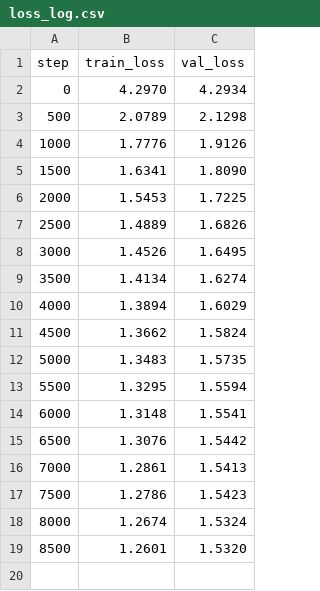
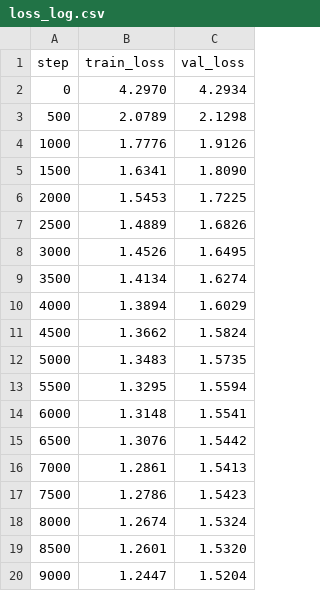
Before and after one commit to RoshaniPawar16/gpt-from-scratch, a CSV file: loss_log.csv, drawn as a sheet; the diff names each change by its address in the sheet, - before the commit and + after, or states it on an @@ line.

```diff
--- a/loss_log.csv
+++ b/loss_log.csv
+row 20: 9000 | 1.2447 | 1.5204
```
Also changed, not shown: 1 other file.
